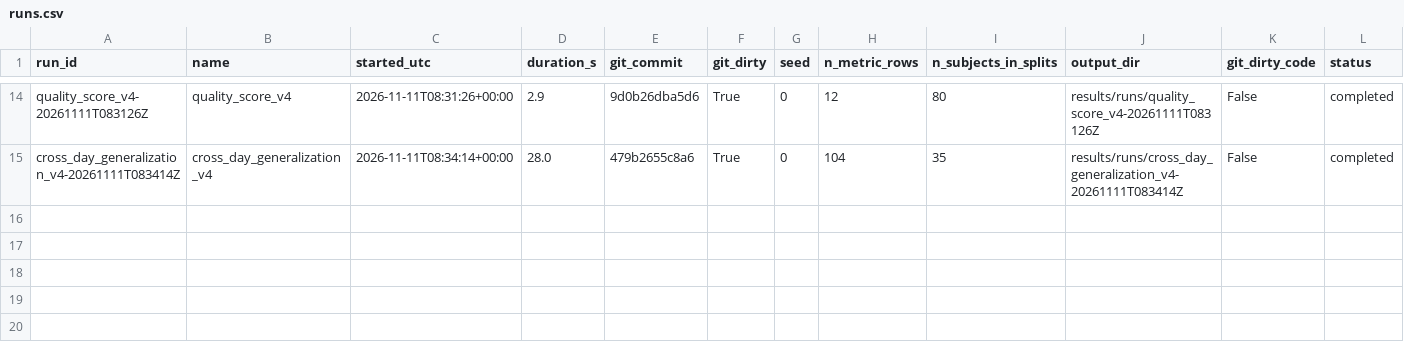
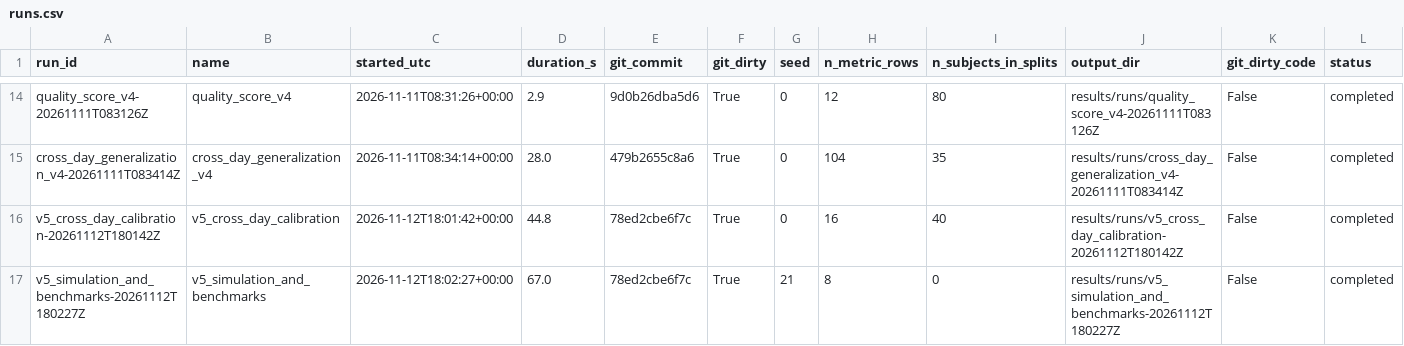
Before and after one commit to obstinix/RakshPulse, a CSV file: results/runs/runs.csv, drawn as a sheet; only a part is shown, gaps mark what is left out; rows hold the shown columns only; the diff names each change by its address in the sheet, - before the commit and + after, or states it on an @@ line.

Commit message:
research(v5): cross-day adaptation, protocol, retention and simulation results with audit coverage
Results of scripts/run_v5_experiments.py at 78ed2cb (code-clean registry runs). write_findings
renders the Y1-Y5 block from results/v5; audit_v4 now also verifies the 5.0 runs, their table
and that 5.0 only added modules (34/34 PASS).

```diff
--- a/results/runs/runs.csv
+++ b/results/runs/runs.csv
+row 16: v5_cross_day_calibration-20261112T180142Z | v5_cross_day_calibration | 2026-11-12T18:01:42+00:00 | 44.8 | 78ed2cbe6f7c | True | 0 | 16 | 40 | results/runs/v5_cross_day_calibration-20261112T180142Z | False | completed
+row 17: v5_simulation_and_benchmarks-20261112T180227Z | v5_simulation_and_benchmarks | 2026-11-12T18:02:27+00:00 | 67.0 | 78ed2cbe6f7c | True | 21 | 8 | 0 | results/runs/v5_simulation_and_benchmarks-20261112T180227Z | False | completed
```
Also changed, not shown: 17 other files.
